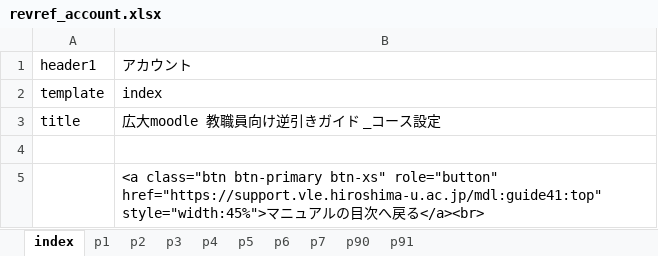
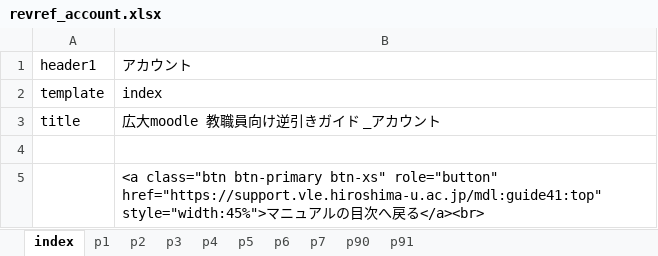
Before and after one commit to imc-lms-adm/support-vle-man, an Excel workbook: revref_account.xlsx, sheet index, drawn as a sheet; values as stored, in another font and other column widths than the file's, no borders; the diff names each change by its address in the sheet, - before the commit and + after, or states it on an @@ line.

```diff
--- a/revref_account.xlsx (sheet index)
+++ b/revref_account.xlsx (sheet index)
-B3: 広大moodle 教職員向け逆引きガイド _コース設定
+B3: 広大moodle 教職員向け逆引きガイド _アカウント
```
Also changed, not shown: sheet p3, sheet p2, sheet p1.
